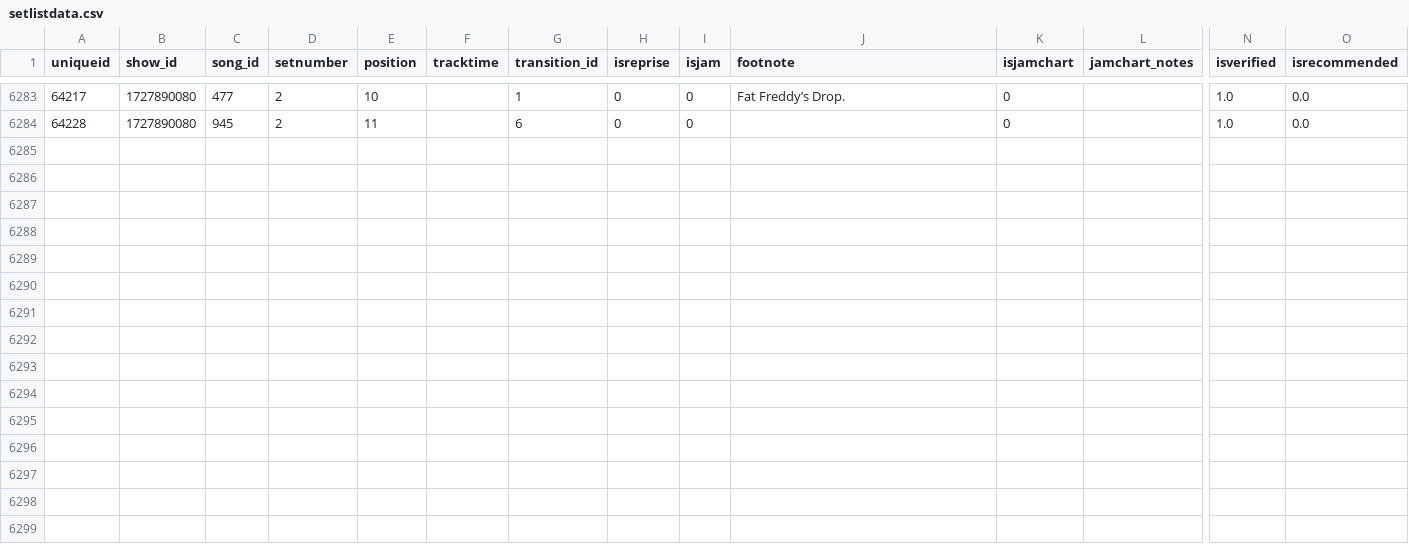
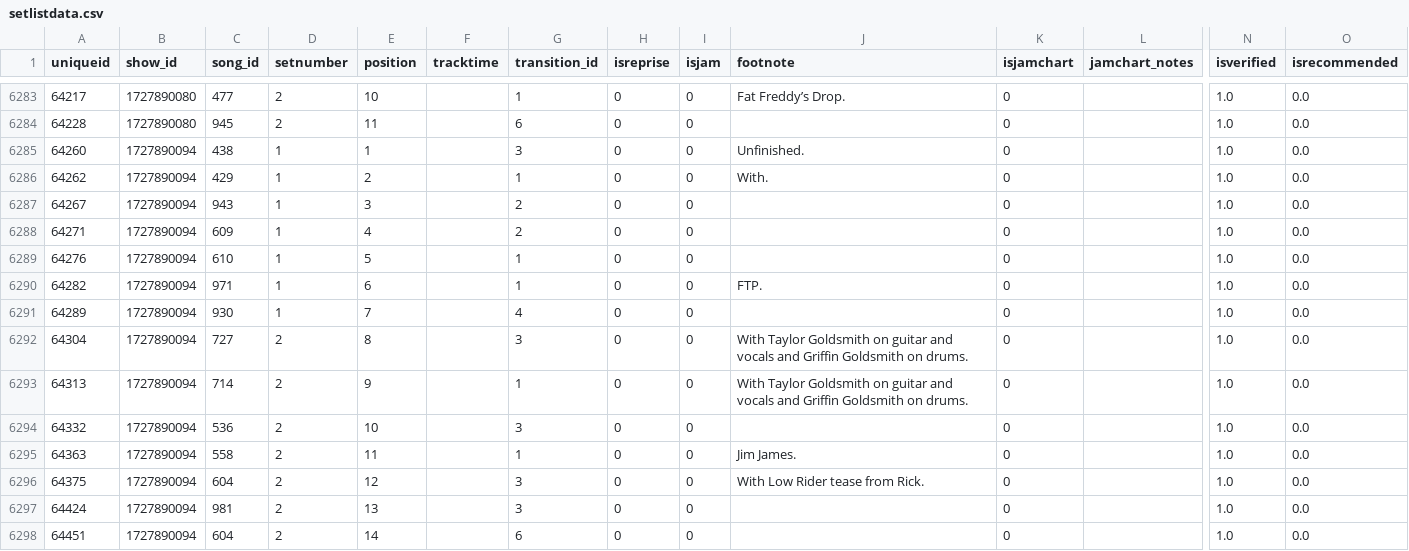
Before and after one commit to connorkitchings/Concerts, a CSV file: 3 - Data/Goose/ElGoose/setlistdata.csv, drawn as a sheet; only a part is shown, gaps mark what is left out; rows hold the shown columns only; the diff names each change by its address in the sheet, - before the commit and + after, or states it on an @@ line.

Commit message:
Improvements to UM setlist creation methods and regular data update.

```diff
--- a/3 - Data/Goose/ElGoose/setlistdata.csv
+++ b/3 - Data/Goose/ElGoose/setlistdata.csv
+row 6285: 64260 | 1727890094 | 438 | 1 | 1 |  | 3 | 0 | 0 | Unfinished. | 0 |  | 1.0 | 0.0
+row 6286: 64262 | 1727890094 | 429 | 1 | 2 |  | 1 | 0 | 0 | With. | 0 |  | 1.0 | 0.0
+row 6287: 64267 | 1727890094 | 943 | 1 | 3 |  | 2 | 0 | 0 |  | 0 |  | 1.0 | 0.0
+row 6288: 64271 | 1727890094 | 609 | 1 | 4 |  | 2 | 0 | 0 |  | 0 |  | 1.0 | 0.0
+row 6289: 64276 | 1727890094 | 610 | 1 | 5 |  | 1 | 0 | 0 |  | 0 |  | 1.0 | 0.0
+row 6290: 64282 | 1727890094 | 971 | 1 | 6 |  | 1 | 0 | 0 | FTP. | 0 |  | 1.0 | 0.0
+row 6291: 64289 | 1727890094 | 930 | 1 | 7 |  | 4 | 0 | 0 |  | 0 |  | 1.0 | 0.0
+row 6292: 64304 | 1727890094 | 727 | 2 | 8 |  | 3 | 0 | 0 | With Taylor Goldsmith on guitar and vocals and Griffin Goldsmith on drums. | 0 |  | 1.0 | 0.0
+row 6293: 64313 | 1727890094 | 714 | 2 | 9 |  | 1 | 0 | 0 | With Taylor Goldsmith on guitar and vocals and Griffin Goldsmith on drums. | 0 |  | 1.0 | 0.0
+row 6294: 64332 | 1727890094 | 536 | 2 | 10 |  | 3 | 0 | 0 |  | 0 |  | 1.0 | 0.0
+row 6295: 64363 | 1727890094 | 558 | 2 | 11 |  | 1 | 0 | 0 | Jim James. | 0 |  | 1.0 | 0.0
+row 6296: 64375 | 1727890094 | 604 | 2 | 12 |  | 3 | 0 | 0 | With Low Rider tease from Rick. | 0 |  | 1.0 | 0.0
+row 6297: 64424 | 1727890094 | 981 | 2 | 13 |  | 3 | 0 | 0 |  | 0 |  | 1.0 | 0.0
+row 6298: 64451 | 1727890094 | 604 | 2 | 14 |  | 6 | 0 | 0 |  | 0 |  | 1.0 | 0.0
```
Also changed, not shown: 3 - Data/Goose/ElGoose/showdata.csv, 3 - Data/Goose/ElGoose/songdata.csv, 14 other files.
